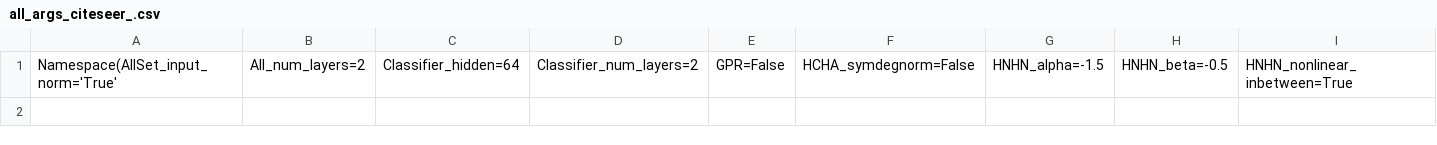
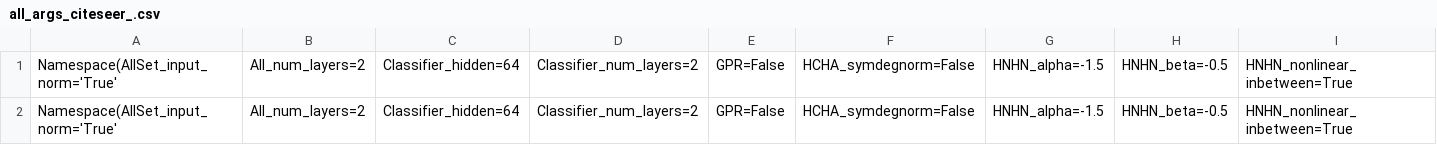
Before and after one commit to mhusnain8721/sheaf_hypergraph_networks, a CSV file: hyperparameter_tuning/all_args_citeseer_.csv, drawn as a sheet; only a part is shown; rows hold the shown columns only; the diff names each change by its address in the sheet, - before the commit and + after, or states it on an @@ line.

```diff
--- a/hyperparameter_tuning/all_args_citeseer_.csv
+++ b/hyperparameter_tuning/all_args_citeseer_.csv
+row 2: Namespace(AllSet_input_norm='True' | All_num_layers=2 | Classifier_hidden=64 | Classifier_num_layers=2 | GPR=False | HCHA_symdegnorm=False | HNHN_alpha=-1.5 | HNHN_beta=-0.5 | HNHN_nonlinear_inbetween=True
```
Also changed, not shown: 1 other file.
